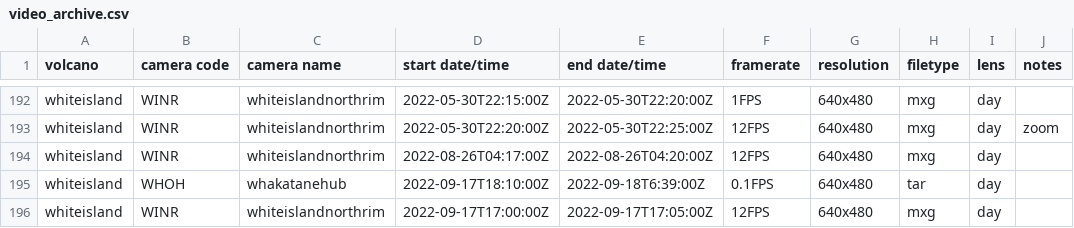
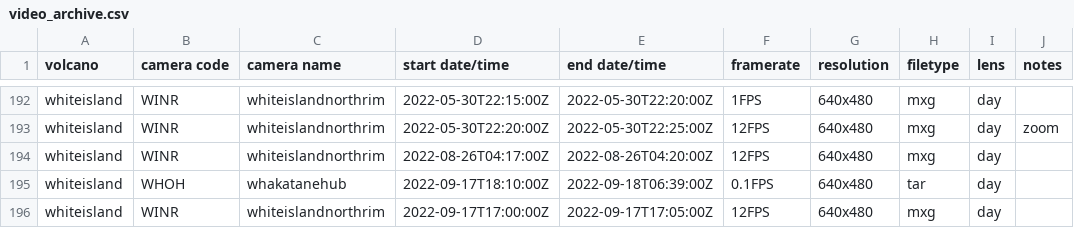
Before and after one commit to Camasher/Video_archive_data, a CSV file: video_archive.csv, drawn as a sheet; only a part is shown, gaps mark what is left out; the diff names each change by its address in the sheet, - before the commit and + after, or states it on an @@ line.

Commit message:
Update video_archive.csv

```diff
--- a/video_archive.csv
+++ b/video_archive.csv
-E195 (end date/time): 2022-09-18T6:39:00Z
+E195 (end date/time): 2022-09-18T06:39:00Z
```
